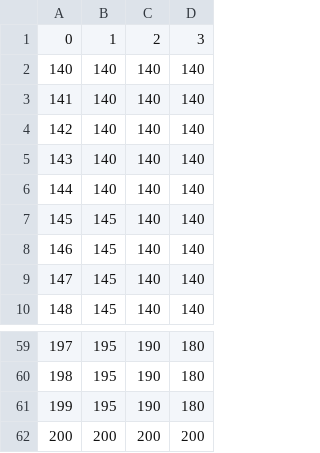
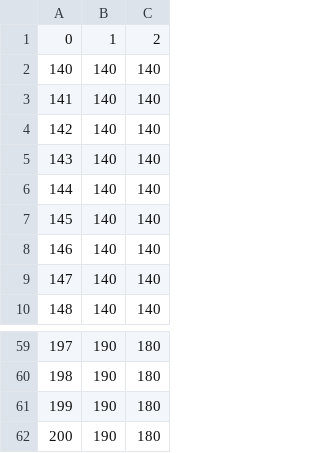
Before and after one commit to marcocastagna99/Incognito, a CSV file: datasets/height.csv, drawn as a sheet; only a part is shown, gaps mark what is left out; removed rows and columns are numbered as before the commit, all else as after; the diff names each change by its address in the sheet, - before the commit and + after, or states it on an @@ line.

Commit message:
Update age and height statistics in datasets

```diff
--- a/datasets/height.csv
+++ b/datasets/height.csv
-column B, rows 1-10: 1 | 140 | 140 | 140 | 140 | 140 | 145 | 145 | 145 | 145; rows 59-62: 195 | 195 | 195 | 200
-B1: 2
+B1: 1
-C1: 3
+C1: 2
-B62: 200
+B62: 190
-C62: 200
+C62: 180
```
Also changed, not shown: datasets/age.csv, datasets/anonymous_table_k_10.csv, 27 other files.
